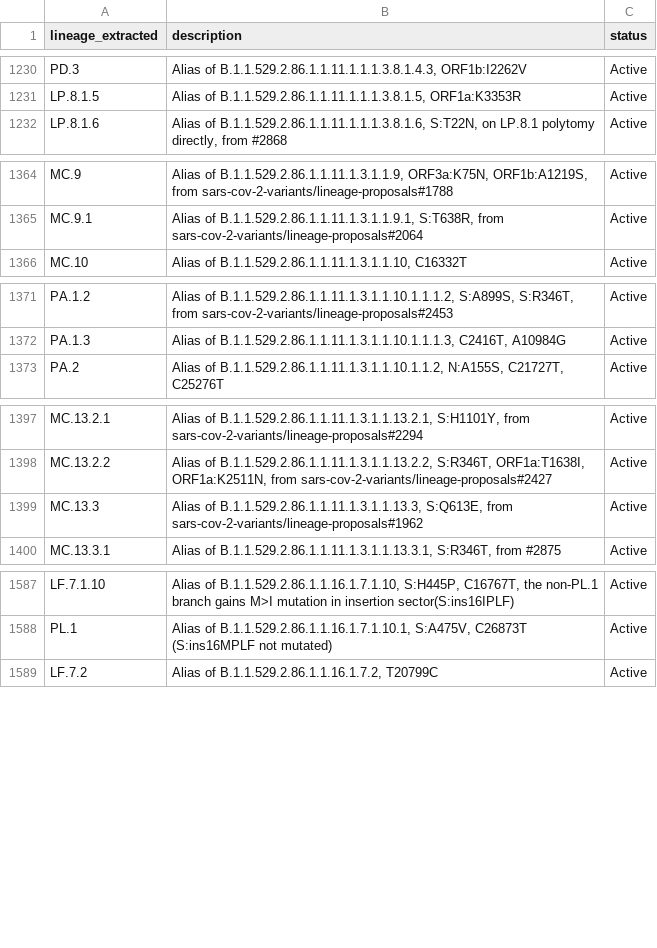
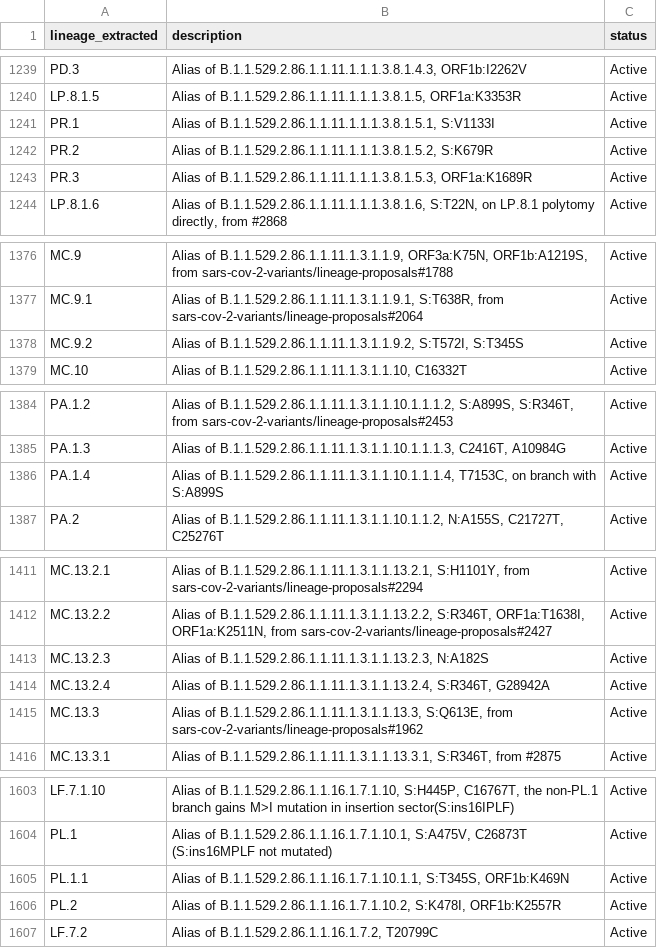
Before and after one commit to NW-PaGe/lineage_classifications, a CSV file: data/lineages.csv, drawn as a sheet; only a part is shown, gaps mark what is left out; the diff covers the shown part only; the diff names each change by its address in the sheet, - before the commit and + after, or states it on an @@ line.

```diff
--- a/data/lineages.csv
+++ b/data/lineages.csv
+row 1241: PR.1 | Alias of B.1.1.529.2.86.1.1.11.1.1.1.3.8.1.5.1, S:V1133I | Active
+row 1242: PR.2 | Alias of B.1.1.529.2.86.1.1.11.1.1.1.3.8.1.5.2, S:K679R | Active
+row 1243: PR.3 | Alias of B.1.1.529.2.86.1.1.11.1.1.1.3.8.1.5.3, ORF1a:K1689R | Active
+row 1378: MC.9.2 | Alias of B.1.1.529.2.86.1.1.11.1.3.1.1.9.2, S:T572I, S:T345S | Active
+row 1386: PA.1.4 | Alias of B.1.1.529.2.86.1.1.11.1.3.1.1.10.1.1.1.4, T7153C, on branch with S:A899S | Active
+row 1413: MC.13.2.3 | Alias of B.1.1.529.2.86.1.1.11.1.3.1.1.13.2.3, N:A182S | Active
+row 1414: MC.13.2.4 | Alias of B.1.1.529.2.86.1.1.11.1.3.1.1.13.2.4, S:R346T, G28942A | Active
+row 1605: PL.1.1 | Alias of B.1.1.529.2.86.1.1.16.1.7.1.10.1.1, S:T345S, ORF1b:K469N | Active
+row 1606: PL.2 | Alias of B.1.1.529.2.86.1.1.16.1.7.1.10.2, S:K478I, ORF1b:K2557R | Active
```
Also changed, not shown: 13 added rows elsewhere in this file.
